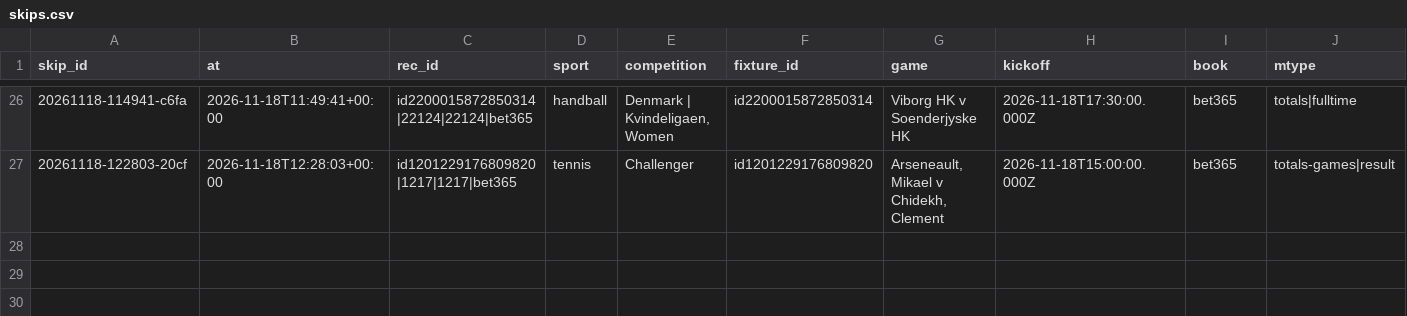
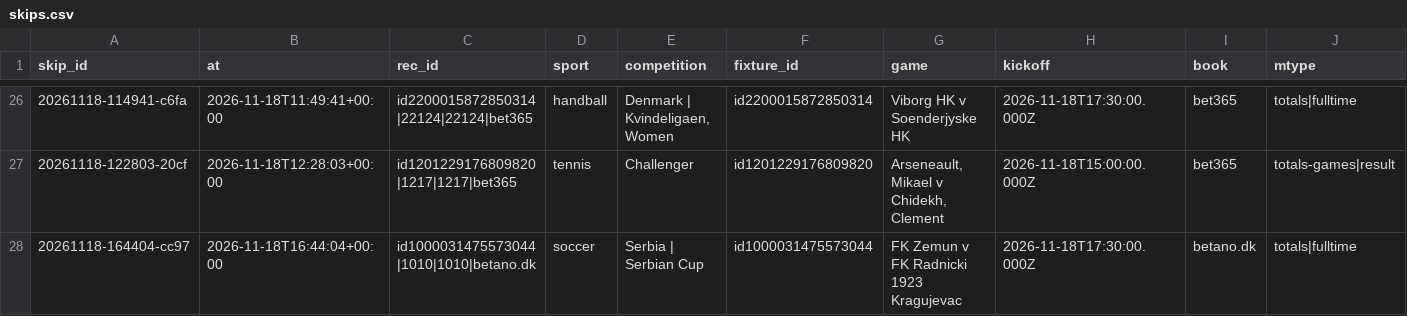
Before and after one commit to lukkeodds/livetest-log, a CSV file: data/skips.csv, drawn as a sheet; only a part is shown, gaps mark what is left out; rows hold the shown columns only; the diff names each change by its address in the sheet, - before the commit and + after, or states it on an @@ line.

Commit message:
snapshot 20261118T164523Z: bets.csv, skips.csv

```diff
--- a/data/skips.csv
+++ b/data/skips.csv
+row 28: 20261118-164404-cc97 | 2026-11-18T16:44:04+00:00 | id1000031475573044|1010|1010|betano.dk | soccer | Serbia | Serbian Cup | id1000031475573044 | FK Zemun v FK Radnicki 1923 Kragujevac | 2026-11-18T17:30:00.000Z | betano.dk | totals|fulltime
```
Also changed, not shown: data/bets.csv, 2 other files.
